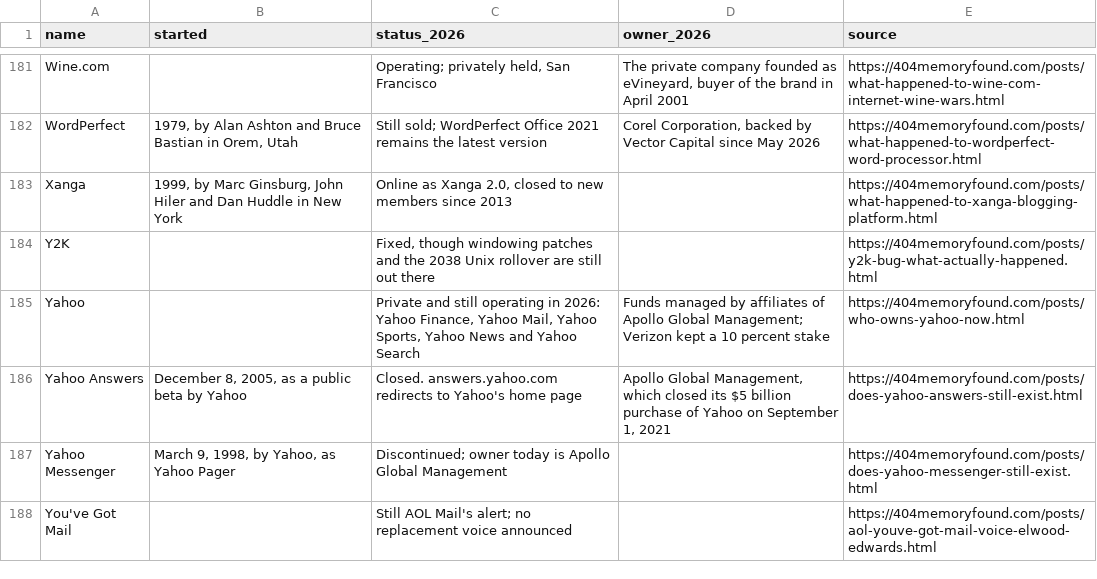
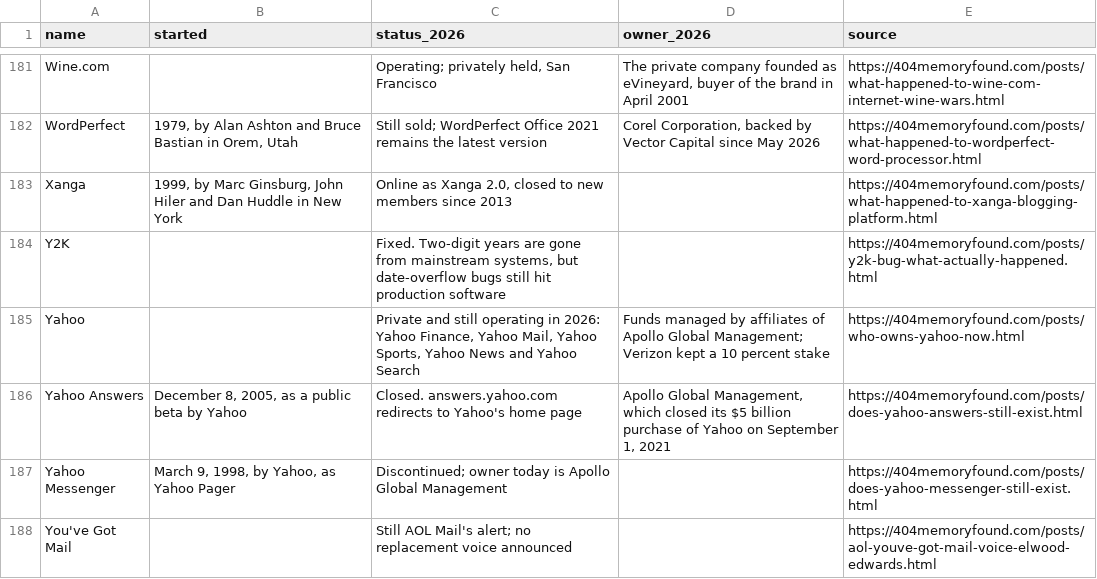
Before and after one commit to pnpaiva/404-memory-found, a CSV file: dead-brand-index.csv, drawn as a sheet; only a part is shown, gaps mark what is left out.

```diff
--- a/dead-brand-index.csv
+++ b/dead-brand-index.csv
@@ -183,3 +183,3 @@ WordPerfect,"1979, by Alan Ashton and Bruce Bastian in Orem, Utah",Still sold; W
 Xanga,"1999, by Marc Ginsburg, John Hiler and Dan Huddle in New York","Online as Xanga 2.0, closed to new members since 2013",,https://404memoryfound.com/posts/what-happened-to-xanga-blogging-platform.html
-Y2K,,"Fixed, though windowing patches and the 2038 Unix rollover are still out there",,https://404memoryfound.com/posts/y2k-bug-what-actually-happened.html
+Y2K,,"Fixed. Two-digit years are gone from mainstream systems, but date-overflow bugs still hit production software",,https://404memoryfound.com/posts/y2k-bug-what-actually-happened.html
 Yahoo,,"Private and still operating in 2026: Yahoo Finance, Yahoo Mail, Yahoo Sports, Yahoo News and Yahoo Search",Funds managed by affiliates of Apollo Global Management; Verizon kept a 10 percent stake,https://404memoryfound.com/posts/who-owns-yahoo-now.html
```
Also changed, not shown: 14 other files.
